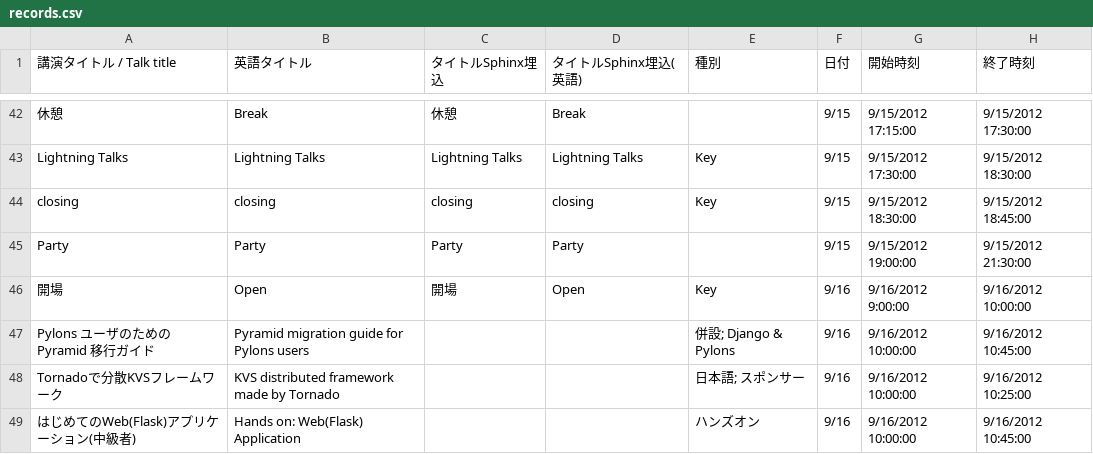
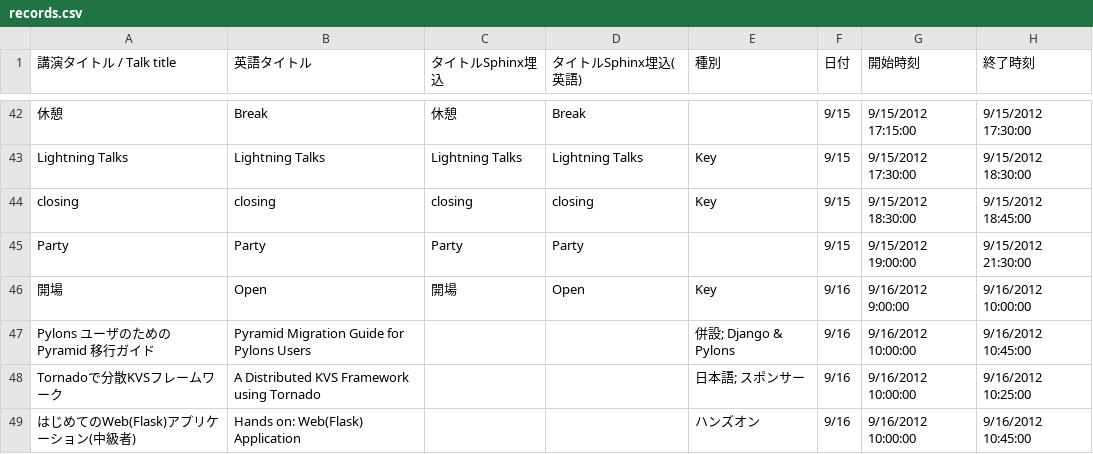
Before and after one commit to pyconjp/2012.pycon.jp, a CSV file: convert/timetable/records.csv, drawn as a sheet; only a part is shown, gaps mark what is left out; the diff covers the shown part only; the diff names each change by its address in the sheet, - before the commit and + after, or states it on an @@ line.

```diff
--- a/convert/timetable/records.csv
+++ b/convert/timetable/records.csv
-B47 (英語タイトル): Pyramid migration guide for Pylons users
+B47 (英語タイトル): Pyramid Migration Guide for Pylons Users
-B48 (英語タイトル): KVS distributed framework made by Tornado
+B48 (英語タイトル): A Distributed KVS Framework using Tornado
```
Also changed, not shown: 39 edited cells elsewhere in this file, 10 other files.
